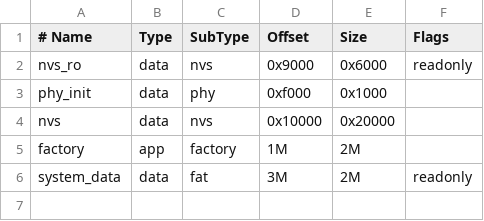
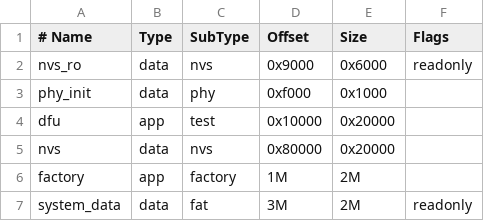
Before and after one commit to QuartzMovement/gamebub, a CSV file: firmware/handheld/partitions.csv, drawn as a sheet.

Commit message:
firmware: Add bootloader with DFU app support
Built from 093a742f0c40a74e1875ccb2db10dad3d4bdcfe6

```diff
--- a/firmware/handheld/partitions.csv
+++ b/firmware/handheld/partitions.csv
@@ -3,3 +3,4 @@ nvs_ro,          data, nvs,       0x9000,   0x6000, readonly
 phy_init,        data, phy,       0xf000,   0x1000,
-nvs,             data, nvs,      0x10000,  0x20000,
+dfu,              app, test,     0x10000,  0x20000,
+nvs,             data, nvs,      0x80000,  0x20000,
 factory,          app, factory,       1M,       2M,
```
Also changed, not shown: 4 other files.
